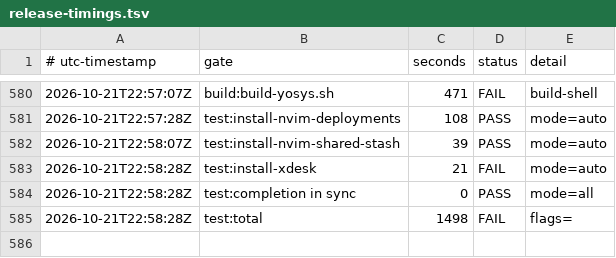
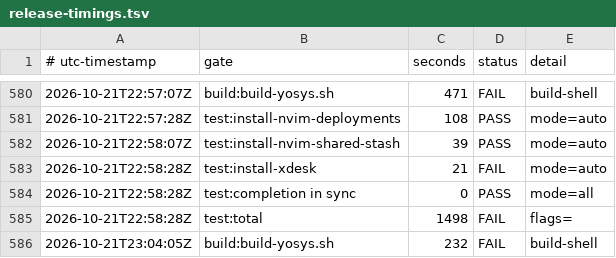
Before and after one commit to smprather/engineering-loadout, a TSV file: assurance/release-timings.tsv, drawn as a sheet; only a part is shown, gaps mark what is left out; the diff names each change by its address in the sheet, - before the commit and + after, or states it on an @@ line.

```diff
--- a/assurance/release-timings.tsv
+++ b/assurance/release-timings.tsv
+row 586: 2026-10-21T23:04:05Z | build:build-yosys.sh | 232 | FAIL | build-shell
```
Also changed, not shown: 1 other file.
